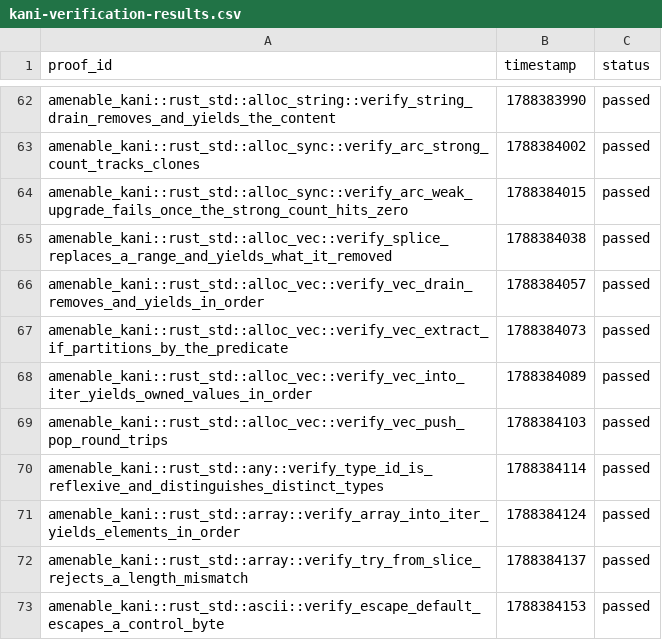
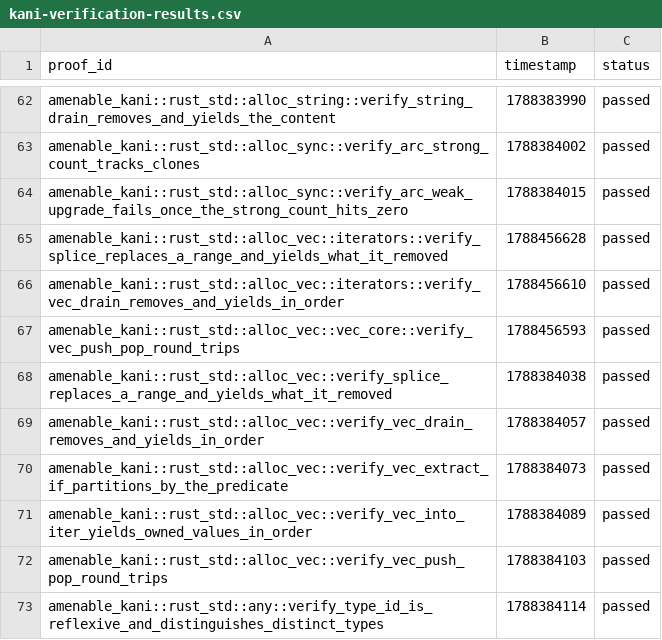
Before and after one commit to crumplecup/amenable, a CSV file: artifacts/kani-verification-results.csv, drawn as a sheet; only a part is shown, gaps mark what is left out; the shorter side is filled out with more unchanged rows.

```diff
--- a/artifacts/kani-verification-results.csv
+++ b/artifacts/kani-verification-results.csv
@@ -64,2 +64,5 @@ amenable_kani::rust_std::alloc_sync::verify_arc_strong_count_tracks_clones,17883
 amenable_kani::rust_std::alloc_sync::verify_arc_weak_upgrade_fails_once_the_strong_count_hits_zero,1788384015,passed
+amenable_kani::rust_std::alloc_vec::iterators::verify_splice_replaces_a_range_and_yields_what_it_removed,1788456628,passed
+amenable_kani::rust_std::alloc_vec::iterators::verify_vec_drain_removes_and_yields_in_order,1788456610,passed
+amenable_kani::rust_std::alloc_vec::vec_core::verify_vec_push_pop_round_trips,1788456593,passed
 amenable_kani::rust_std::alloc_vec::verify_splice_replaces_a_range_and_yields_what_it_removed,1788384038,passed
```
Also changed, not shown: 3 other files.
